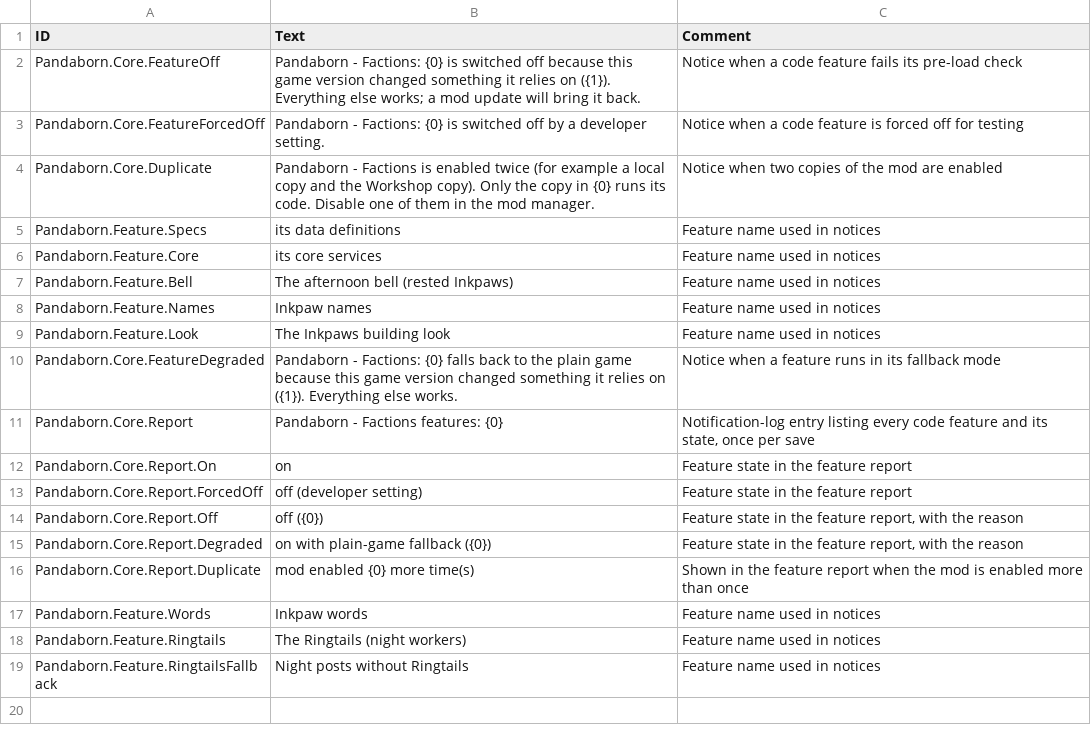
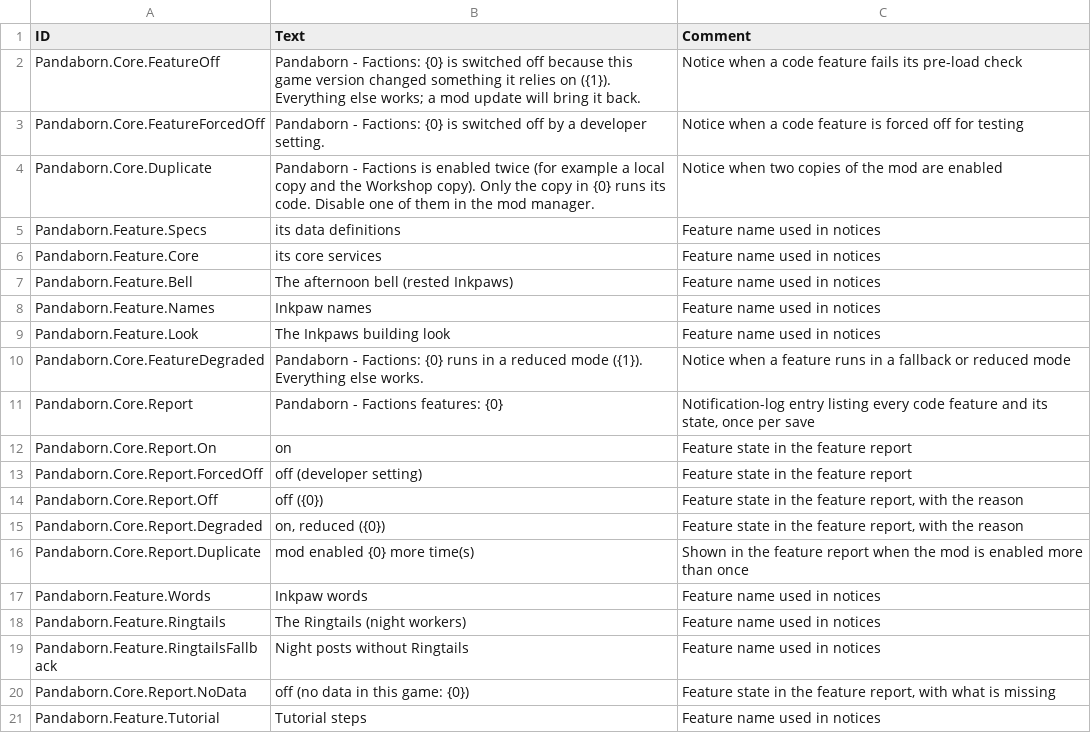
Before and after one commit to JigglyPanda/Timberborn-Pandaborn-Factions, a CSV file: src/code/Pandaborn.Core/mod/Localizations/enUS_PandabornCore.csv, drawn as a sheet.

```diff
--- a/src/code/Pandaborn.Core/mod/Localizations/enUS_PandabornCore.csv
+++ b/src/code/Pandaborn.Core/mod/Localizations/enUS_PandabornCore.csv
@@ -9,3 +9,3 @@ Pandaborn.Feature.Names,"Inkpaw names",Feature name used in notices
 Pandaborn.Feature.Look,"The Inkpaws building look",Feature name used in notices
-Pandaborn.Core.FeatureDegraded,"Pandaborn - Factions: {0} falls back to the plain game because this game version changed something it relies on ({1}). Everything else works.",Notice when a feature runs in its fallback mode
+Pandaborn.Core.FeatureDegraded,"Pandaborn - Factions: {0} runs in a reduced mode ({1}). Everything else works.",Notice when a feature runs in a fallback or reduced mode
 Pandaborn.Core.Report,Pandaborn - Factions features: {0},"Notification-log entry listing every code feature and its state, once per save"
@@ -14,3 +14,3 @@ Pandaborn.Core.Report.ForcedOff,off (developer setting),Feature state in the fea
 Pandaborn.Core.Report.Off,off ({0}),"Feature state in the feature report, with the reason"
-Pandaborn.Core.Report.Degraded,on with plain-game fallback ({0}),"Feature state in the feature report, with the reason"
+Pandaborn.Core.Report.Degraded,"on, reduced ({0})","Feature state in the feature report, with the reason"
 Pandaborn.Core.Report.Duplicate,mod enabled {0} more time(s),Shown in the feature report when the mod is enabled more than once
@@ -19 +19,3 @@ Pandaborn.Feature.Ringtails,"The Ringtails (night workers)",Feature name used in
 Pandaborn.Feature.RingtailsFallback,"Night posts without Ringtails",Feature name used in notices
+Pandaborn.Core.Report.NoData,off (no data in this game: {0}),"Feature state in the feature report, with what is missing"
+Pandaborn.Feature.Tutorial,Tutorial steps,Feature name used in notices
```
Also changed, not shown: 33 other files.
